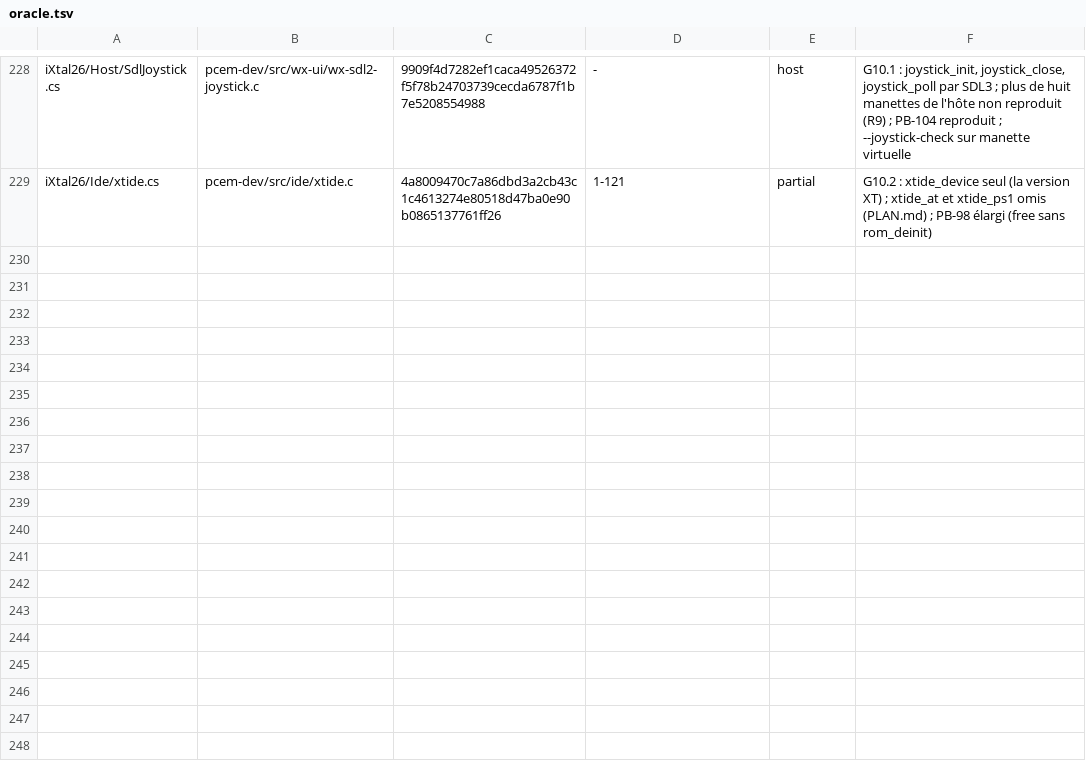
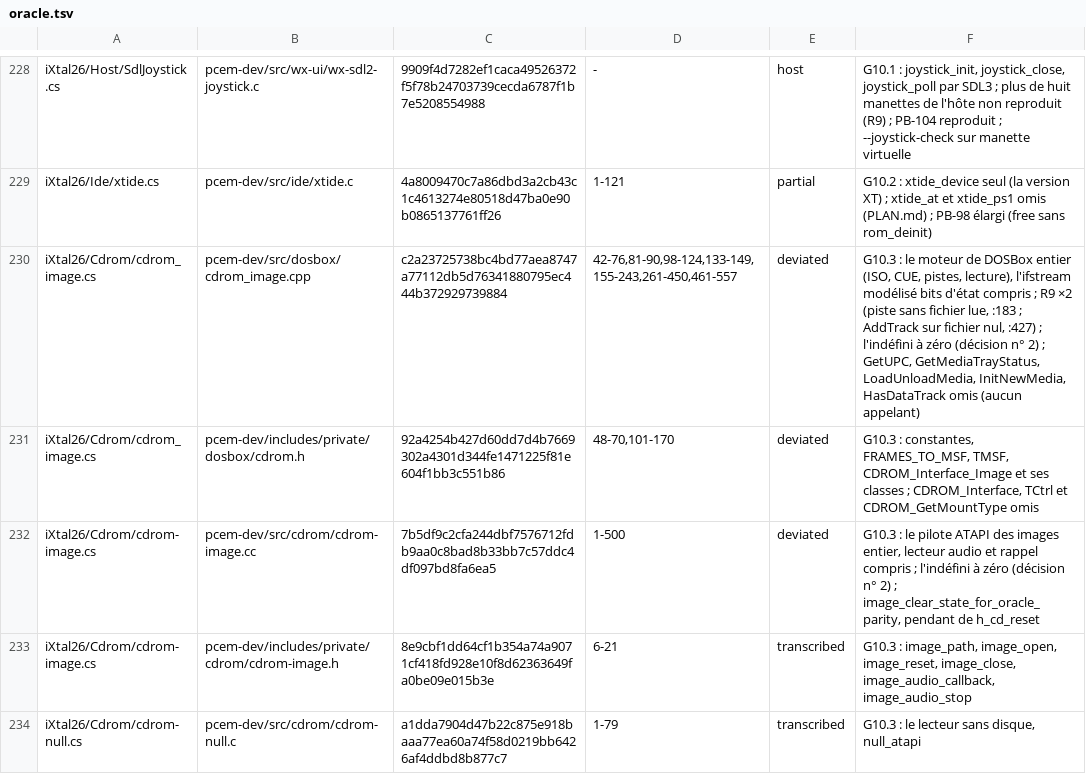
Before and after one commit to jpeloille/iXtal928, a TSV file: oracle.tsv, drawn as a sheet; only a part is shown, gaps mark what is left out; the diff covers the shown part only.

```diff
--- a/oracle.tsv
+++ b/oracle.tsv
@@ -229 +229,6 @@ iXtal26/Host/SdlJoystick.cs	pcem-dev/src/wx-ui/wx-sdl2-joystick.c	9909f4d7282ef1
 iXtal26/Ide/xtide.cs	pcem-dev/src/ide/xtide.c	4a8009470c7a86dbd3a2cb43c1c4613274e80518d47ba0e90b0865137761ff26	1-121	partial	G10.2 : xtide_device seul (la version XT) ; xtide_at et xtide_ps1 omis (PLAN.md) ; PB-98 élargi (free sans rom_deinit)
+iXtal26/Cdrom/cdrom_image.cs	pcem-dev/src/dosbox/cdrom_image.cpp	c2a23725738bc4bd77aea8747a77112db5d76341880795ec444b372929739884	42-76,81-90,98-124,133-149,155-243,261-450,461-557	deviated	G10.3 : le moteur de DOSBox entier (ISO, CUE, pistes, lecture), l'ifstream modélisé bits d'état compris ; R9 ×2 (piste sans fichier lue, :183 ; AddTrack sur fichier nul, :427) ; l'indéfini à zéro (décision n° 2) ; GetUPC, GetMediaTrayStatus, LoadUnloadMedia, InitNewMedia, HasDataTrack omis (aucun appelant)
+iXtal26/Cdrom/cdrom_image.cs	pcem-dev/includes/private/dosbox/cdrom.h	92a4254b427d60dd7d4b7669302a4301d344fe1471225f81e604f1bb3c551b86	48-70,101-170	deviated	G10.3 : constantes, FRAMES_TO_MSF, TMSF, CDROM_Interface_Image et ses classes ; CDROM_Interface, TCtrl et CDROM_GetMountType omis
+iXtal26/Cdrom/cdrom-image.cs	pcem-dev/src/cdrom/cdrom-image.cc	7b5df9c2cfa244dbf7576712fdb9aa0c8bad8b33bb7c57ddc4df097bd8fa6ea5	1-500	deviated	G10.3 : le pilote ATAPI des images entier, lecteur audio et rappel compris ; l'indéfini à zéro (décision n° 2) ; image_clear_state_for_oracle_parity, pendant de h_cd_reset
+iXtal26/Cdrom/cdrom-image.cs	pcem-dev/includes/private/cdrom/cdrom-image.h	8e9cbf1dd64cf1b354a74a9071cf418fd928e10f8d62363649fa0be09e015b3e	6-21	transcribed	G10.3 : image_path, image_open, image_reset, image_close, image_audio_callback, image_audio_stop
+iXtal26/Cdrom/cdrom-null.cs	pcem-dev/src/cdrom/cdrom-null.c	a1dda7904d47b22c875e918baaa77ea60a74f58d0219bb6426af4ddbd8b877c7	1-79	transcribed	G10.3 : le lecteur sans disque, null_atapi
```
Also changed, not shown: 4 added rows and 3 edited cells elsewhere in this file, 23 other files.
